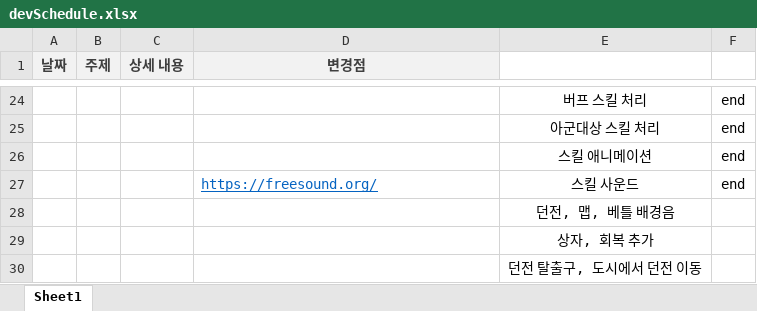
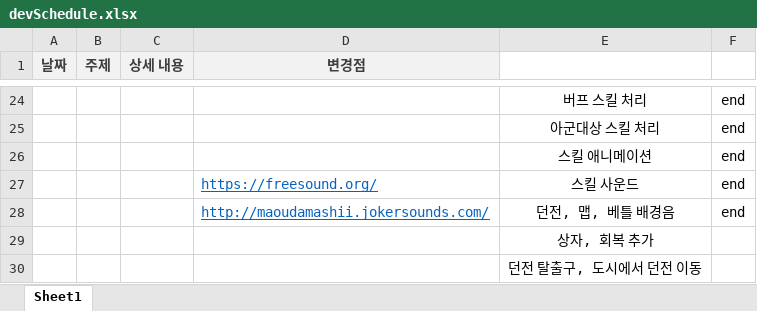
Before and after one commit to hanGB/2DGPLastProject, an Excel workbook: devSchedule.xlsx, sheet Sheet1, drawn as a sheet; only a part is shown, gaps mark what is left out; values as stored, in another font and other column widths than the file's, no borders; removed rows and columns are numbered as before the commit, all else as after; the diff names each change by its address in the sheet, - before the commit and + after, or states it on an @@ line.

```diff
--- a/devSchedule.xlsx (sheet Sheet1)
+++ b/devSchedule.xlsx (sheet Sheet1)
-row 28:  |  |  |  | 던전, 맵, 베틀 배경음
+row 28:  |  |  | http://maoudamashii.jokersounds.com/ | 던전, 맵, 베틀 배경음 | end
```
Also changed, not shown: 25 other files.
